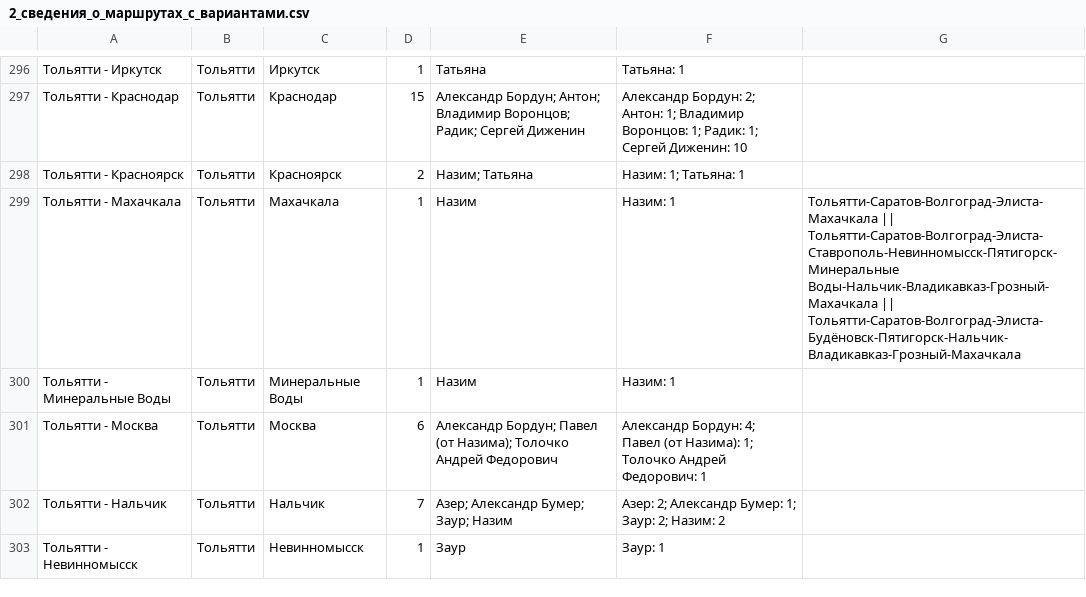
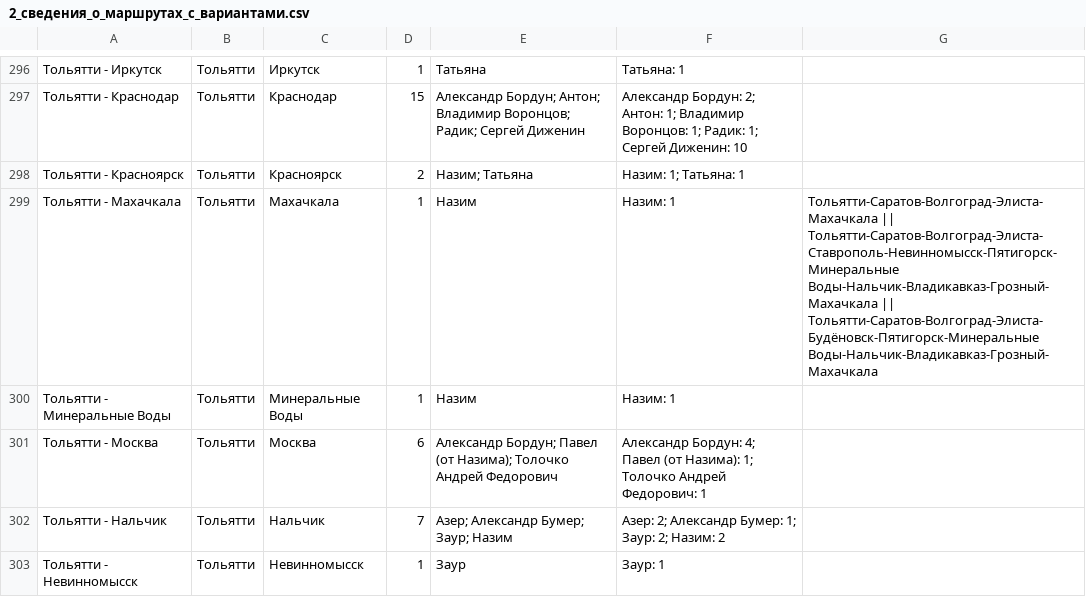
Before and after one commit to qwezyid/TimDispatcher, a CSV file: public/data/2_сведения_о_маршрутах_с_вариантами.csv, drawn as a sheet; only a part is shown, gaps mark what is left out.

Commit message:
Update 2_сведения_о_маршрутах_с_вариантами.csv

```diff
--- a/public/data/2_сведения_о_маршрутах_с_вариантами.csv
+++ b/public/data/2_сведения_о_маршрутах_с_вариантами.csv
@@ -298,3 +298,3 @@
 Тольятти - Красноярск,Тольятти,Красноярск,2,Назим; Татьяна,Назим: 1; Татьяна: 1,
-Тольятти - Махачкала,Тольятти,Махачкала,1,Назим,Назим: 1,Тольятти-Саратов-Волгоград-Элиста-Махачкала || Тольятти-Саратов-Волгоград-Элиста-Ставрополь-Невинномысск-Пятигорск-Минеральные Воды-Нальчик-Владикавказ-Грозный-Махачкала || Тольятти-Саратов-Волгоград-Элиста-Будёновск-Пятигорск-Нальчик-Владикавказ-Грозный-Махачкала
+Тольятти - Махачкала,Тольятти,Махачкала,1,Назим,Назим: 1,Тольятти-Саратов-Волгоград-Элиста-Махачкала || Тольятти-Саратов-Волгоград-Элиста-Ставрополь-Невинномысск-Пятигорск-Минеральные Воды-Нальчик-Владикавказ-Грозный-Махачкала || Тольятти-Саратов-Волгоград-Элиста-Будёновск-Пятигорск-Минеральные Воды-Нальчик-Владикавказ-Грозный-Махачкала
 Тольятти - Минеральные Воды,Тольятти,Минеральные Воды,1,Назим,Назим: 1,
```
